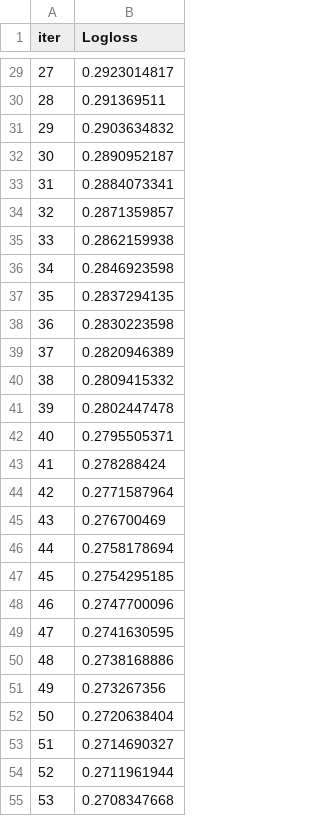
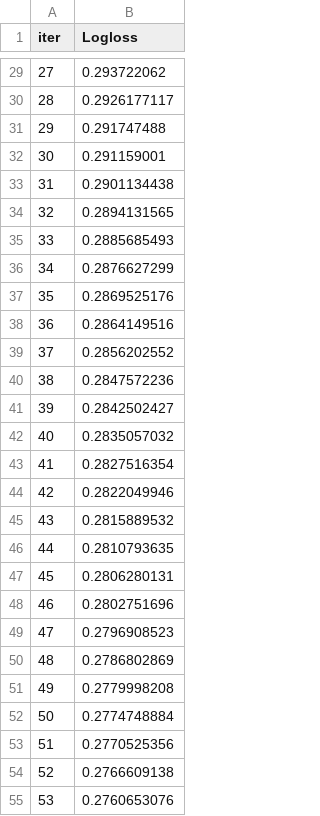
Before and after one commit to DJ1070/Hotel_Bookings, a TSV file: catboost_info/learn_error.tsv, drawn as a sheet; only a part is shown, gaps mark what is left out; the diff covers the shown part only.

```diff
--- a/catboost_info/learn_error.tsv
+++ b/catboost_info/learn_error.tsv
@@ -29,27 +29,27 @@ iter	Logloss
-27	0.2923014817
-28	0.291369511
-29	0.2903634832
-30	0.2890952187
-31	0.2884073341
-32	0.2871359857
-33	0.2862159938
-34	0.2846923598
-35	0.2837294135
-36	0.2830223598
-37	0.2820946389
-38	0.2809415332
-39	0.2802447478
-40	0.2795505371
-41	0.278288424
-42	0.2771587964
-43	0.276700469
-44	0.2758178694
-45	0.2754295185
-46	0.2747700096
-47	0.2741630595
-48	0.2738168886
-49	0.273267356
-50	0.2720638404
-51	0.2714690327
-52	0.2711961944
-53	0.2708347668
+27	0.293722062
+28	0.2926177117
+29	0.291747488
+30	0.291159001
+31	0.2901134438
+32	0.2894131565
+33	0.2885685493
+34	0.2876627299
+35	0.2869525176
+36	0.2864149516
+37	0.2856202552
+38	0.2847572236
+39	0.2842502427
+40	0.2835057032
+41	0.2827516354
+42	0.2822049946
+43	0.2815889532
+44	0.2810793635
+45	0.2806280131
+46	0.2802751696
+47	0.2796908523
+48	0.2786802869
+49	0.2779998208
+50	0.2774748884
+51	0.2770525356
+52	0.2766609138
+53	0.2760653076
```
Also changed, not shown: 73 edited cells elsewhere in this file, catboost_info/time_left.tsv, 4 other files.
